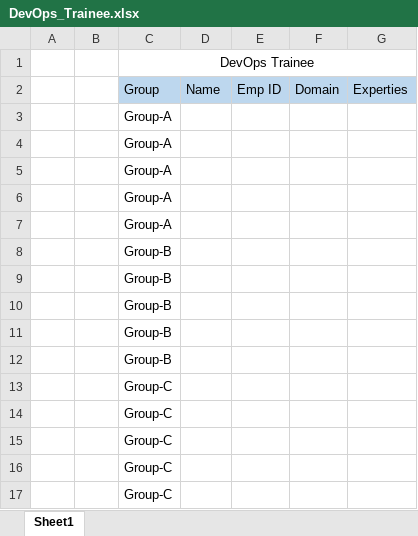
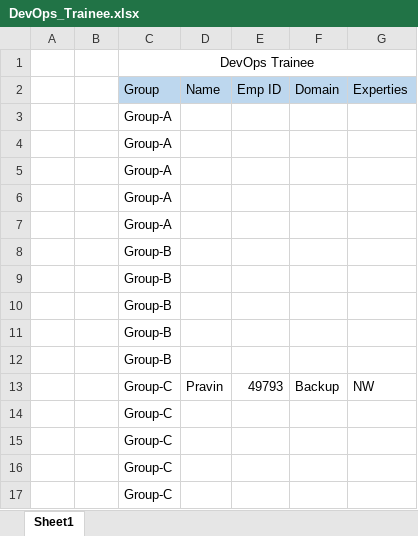
Before and after one commit to suyash-capgemini/CG_DevOps_Repository, an Excel workbook: DevOps_Trainee.xlsx, sheet Sheet1, drawn as a sheet; values as stored, in another font and other column widths than the file's, no borders; removed rows and columns are numbered as before the commit, all else as after; the diff names each change by its address in the sheet, - before the commit and + after, or states it on an @@ line.

Commit message:
by Pravin

```diff
--- a/DevOps_Trainee.xlsx (sheet Sheet1)
+++ b/DevOps_Trainee.xlsx (sheet Sheet1)
-row 13:  |  | Group-C
+row 13:  |  | Group-C | Pravin | 49793 | Backup | NW
```
Also changed, not shown: 1 other file.
